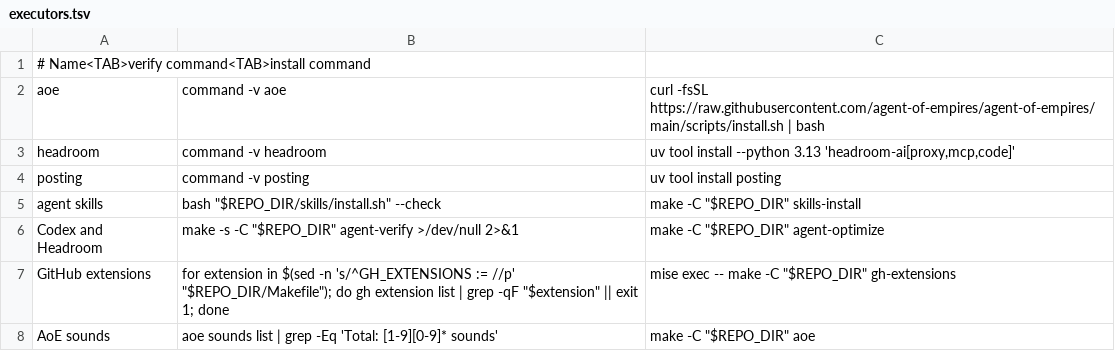
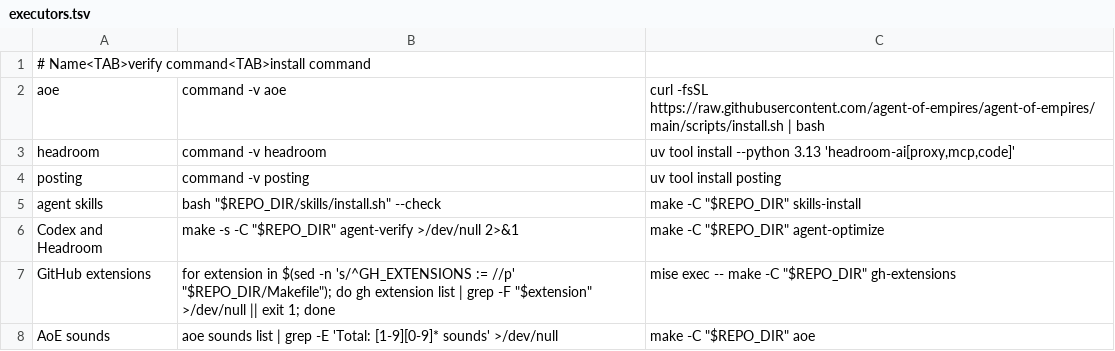
Before and after one commit to iamgideonidoko/dotfiles, a TSV file: omarchy/executors.tsv, drawn as a sheet.

Commit message:
fix(executors): avoid pipefail false failures

```diff
--- a/omarchy/executors.tsv
+++ b/omarchy/executors.tsv
@@ -6,3 +6,3 @@ agent skills	bash "$REPO_DIR/skills/install.sh" --check	make -C "$REPO_DIR" skil
 Codex and Headroom	make -s -C "$REPO_DIR" agent-verify >/dev/null 2>&1	make -C "$REPO_DIR" agent-optimize
-GitHub extensions	for extension in $(sed -n 's/^GH_EXTENSIONS := //p' "$REPO_DIR/Makefile"); do gh extension list | grep -qF "$extension" || exit 1; done	mise exec -- make -C "$REPO_DIR" gh-extensions
-AoE sounds	aoe sounds list | grep -Eq 'Total: [1-9][0-9]* sounds'	make -C "$REPO_DIR" aoe
+GitHub extensions	for extension in $(sed -n 's/^GH_EXTENSIONS := //p' "$REPO_DIR/Makefile"); do gh extension list | grep -F "$extension" >/dev/null || exit 1; done	mise exec -- make -C "$REPO_DIR" gh-extensions
+AoE sounds	aoe sounds list | grep -E 'Total: [1-9][0-9]* sounds' >/dev/null	make -C "$REPO_DIR" aoe
```
